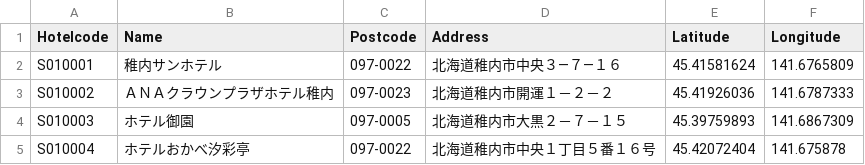
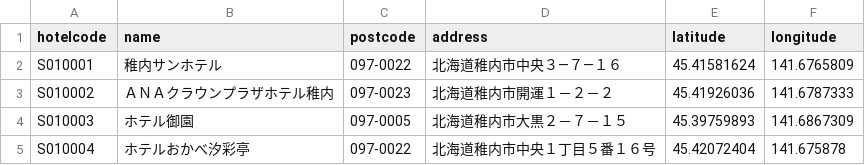
Before and after one commit to itscreek/seishun18-planner, a CSV file: data/hotels/KNT_hotels.csv, drawn as a sheet; only a part is shown.

Commit message:
add data
add data

```diff
--- a/data/hotels/KNT_hotels.csv
+++ b/data/hotels/KNT_hotels.csv
@@ -1,2 +1,2 @@
-Hotelcode,Name,Postcode,Address,Latitude,Longitude
+hotelcode,name,postcode,address,latitude,longitude
 S010001,稚内サンホテル,097-0022,北海道稚内市中央３―７―１６,45.41581624,141.6765809
```
Also changed, not shown: 5 other files.
